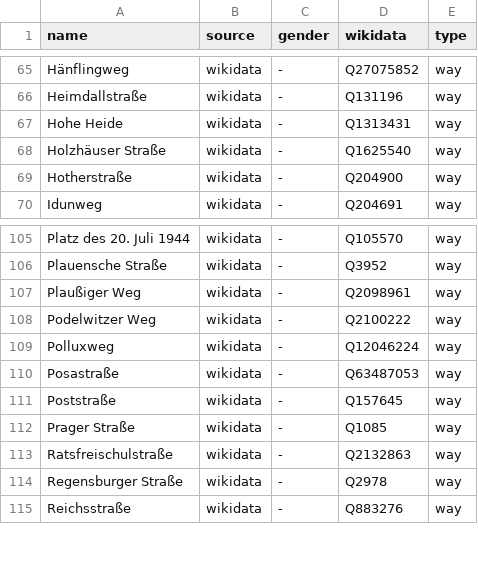
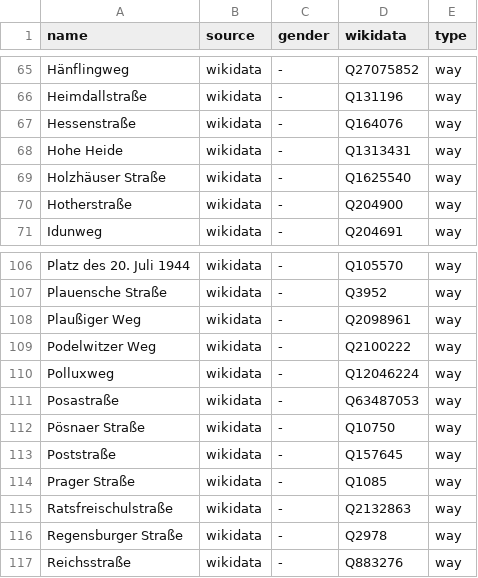
Before and after one commit to EqualStreetNames/equalstreetnames-leipzig, a CSV file: data/gender.csv, drawn as a sheet; only a part is shown, gaps mark what is left out; the diff names each change by its address in the sheet, - before the commit and + after, or states it on an @@ line.

```diff
--- a/data/gender.csv
+++ b/data/gender.csv
+row 67: Hessenstraße | wikidata | - | Q164076 | way
+row 112: Pösnaer Straße | wikidata | - | Q10750 | way
```
Also changed, not shown: data/other.csv, 3 other files.
